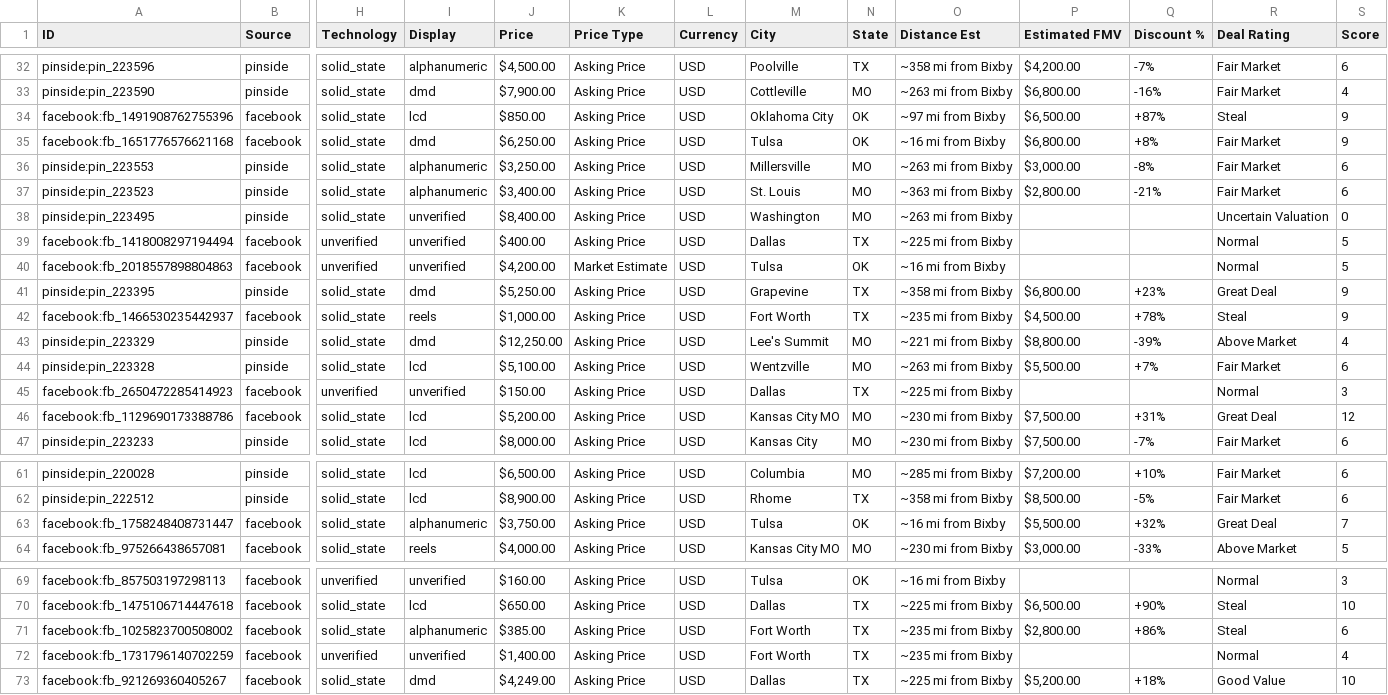
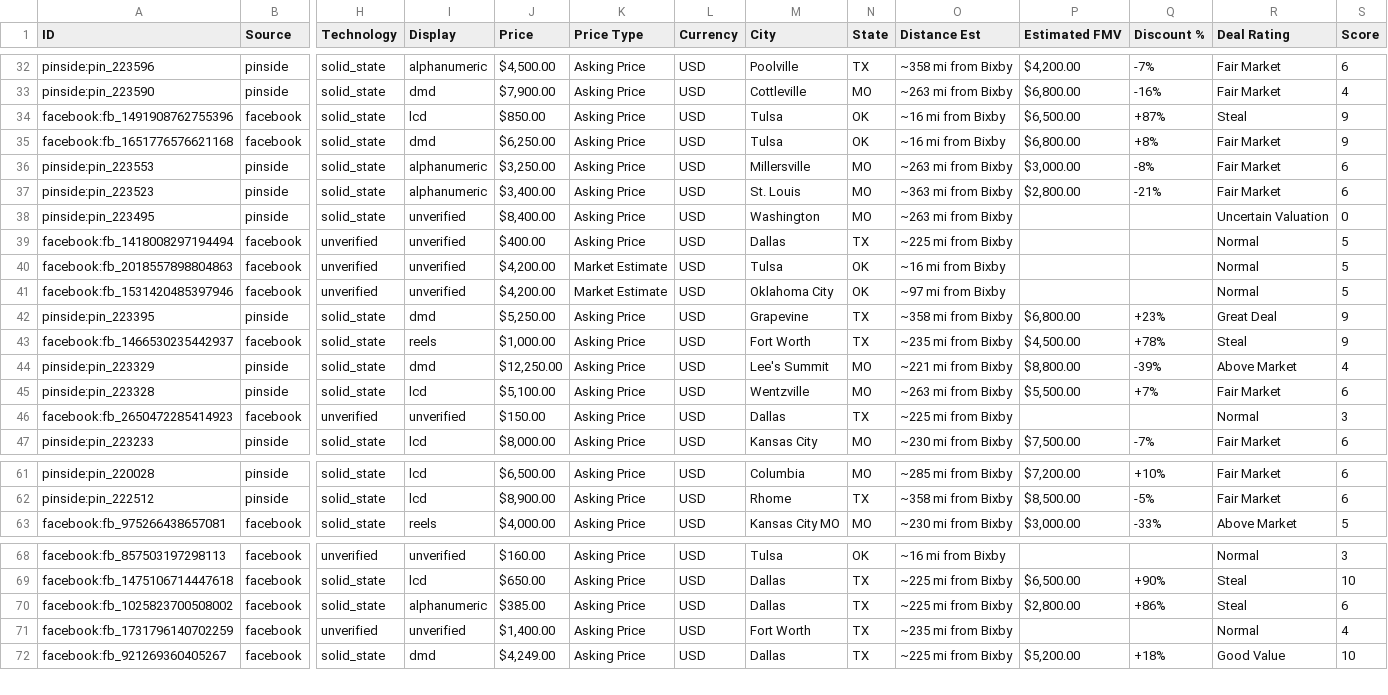
Before and after one commit to farmerboy772/farmerboy772.github.io, a CSV file: pinball_listings.csv, drawn as a sheet; only a part is shown, gaps mark what is left out; removed rows and columns are numbered as before the commit, all else as after; rows hold the shown columns only; the diff names each change by its address in the sheet, - before the commit and + after, or states it on an @@ line.

Commit message:
Update pinball listings: 2026-11-07 23:44 CDT

```diff
--- a/pinball_listings.csv
+++ b/pinball_listings.csv
-M34 (City): Oklahoma City
+M34 (City): Tulsa
-O34 (Distance Est): ~97 mi from Bixby
+O34 (Distance Est): ~16 mi from Bixby
+row 41: facebook:fb_1531420485397946 | facebook | unverified | unverified | $4,200.00 | Market Estimate | USD | Oklahoma City | OK | ~97 mi from Bixby |  |  | Normal | 5
-row 46: facebook:fb_1129690173388786 | facebook | solid_state | lcd | $5,200.00 | Asking Price | USD | Kansas City MO | MO | ~230 mi from Bixby | $7,500.00 | +31% | Great Deal | 12
-row 63: facebook:fb_1758248408731447 | facebook | solid_state | alphanumeric | $3,750.00 | Asking Price | USD | Tulsa | OK | ~16 mi from Bixby | $5,500.00 | +32% | Great Deal | 7
-M70 (City): Fort Worth
+M70 (City): Dallas
-O70 (Distance Est): ~235 mi from Bixby
+O70 (Distance Est): ~225 mi from Bixby
```
Also changed, not shown: 5 other files.
